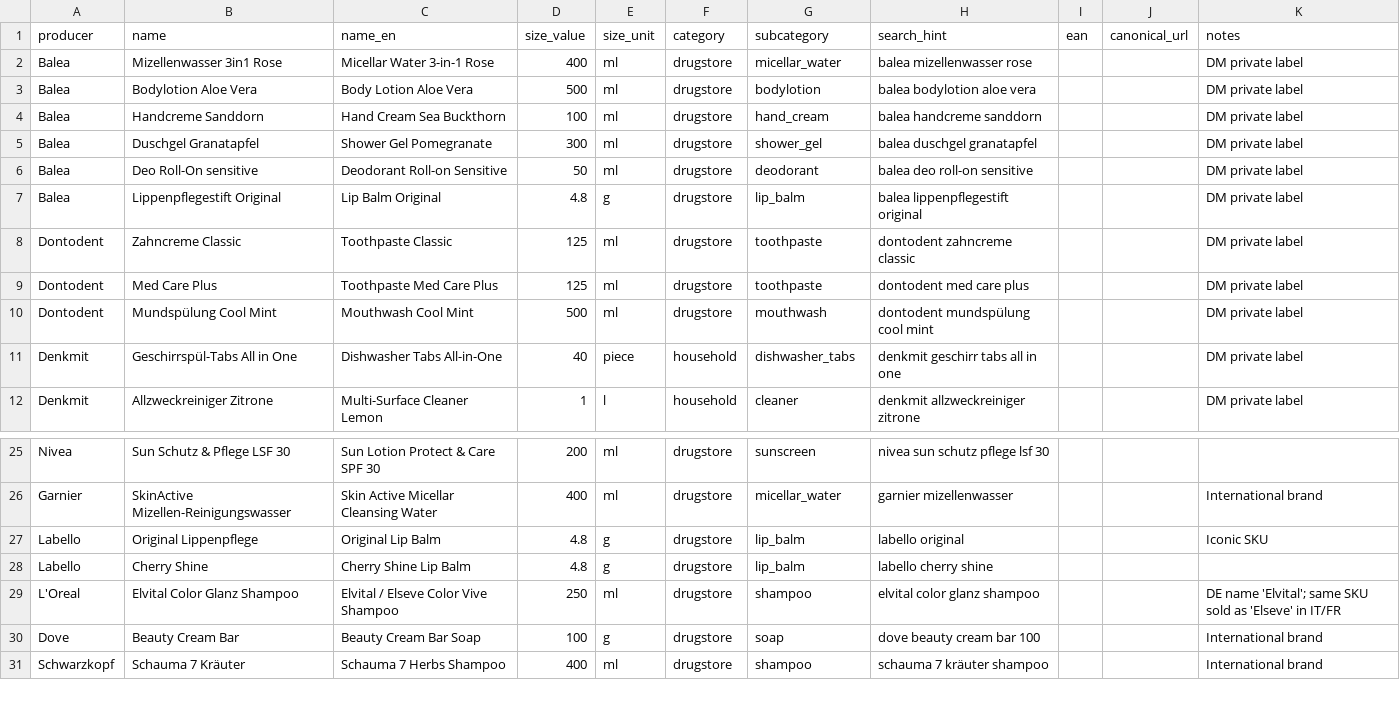
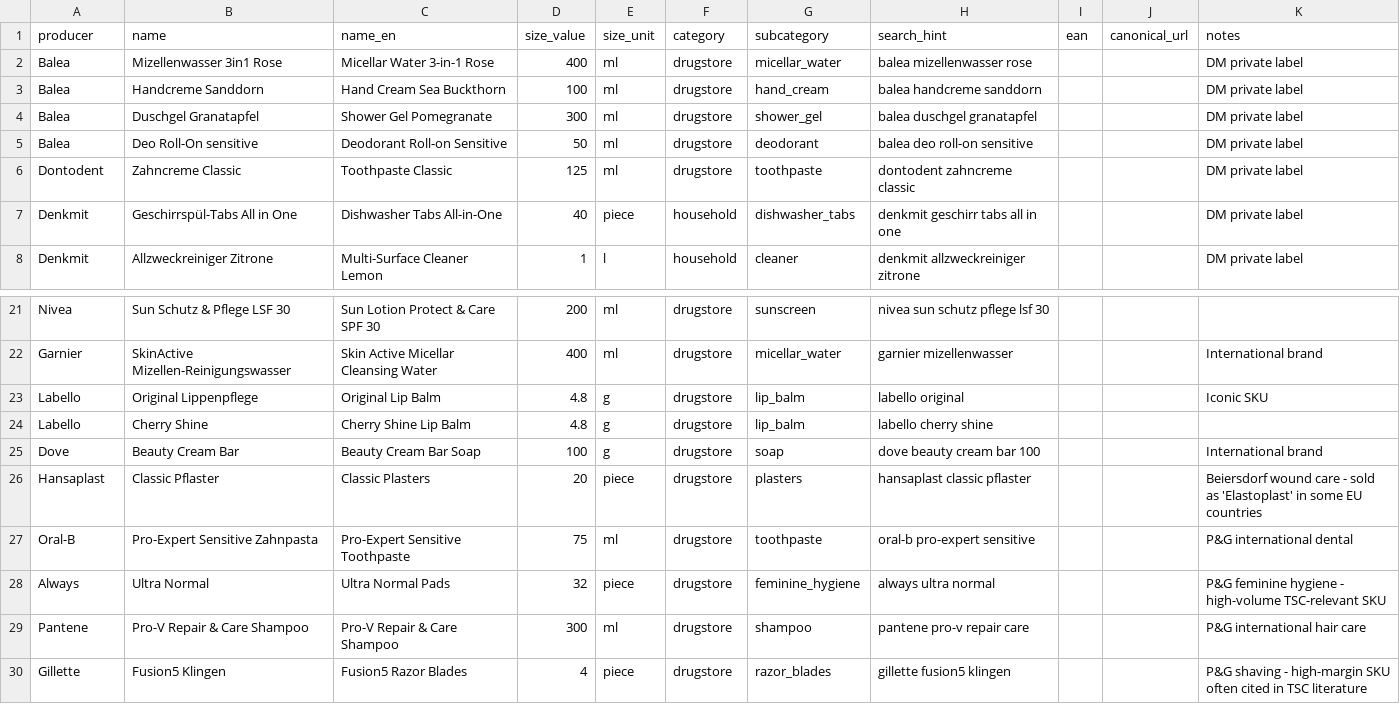
Before and after one commit to ZsoltKralik/EUPRICE, a CSV file: data/products.csv, drawn as a sheet; only a part is shown, gaps mark what is left out; removed rows and columns are numbered as before the commit, all else as after; the diff names each change by its address in the sheet, - before the commit and + after, or states it on an @@ line.

Commit message:
feat: EAN-as-prerequisite + 5 new high-volume staples + clean cross-EU dataset
User-requested cleanup: enforce EAN-13 as a hard precondition for any product
to enter the database. Drops the 6 products that previously sat in the catalogue
without an EAN (cross-language matching gaps). Adds 5 high-volume staples that
all matched cleanly on DM Germany.

Catalogue
  Dropped (no EAN captured on DM Germany):
    Balea Bodylotion Aloe Vera, Balea Lippenpflegestift, Dontodent Med Care
    Plus, Dontodent Mundspülung Cool Mint, L'Oréal Elvital Color Glanz,
    Schwarzkopf Schauma 7 Kräuter.

  Added (all 5 captured EANs cleanly on DM Germany):
    Hansaplast Classic Pflaster (20pc)   EAN 4005800278563  Beiersdorf wound care
    Oral-B Pro-Expert Sensitive (75ml)   EAN 8700216666329  P&G dental
    Always Ultra Normal (32pc)           EAN 8006530126212  P&G feminine hygiene
    Pantene Pro-V Repair & Care (300ml)  EAN 8700216557870  P&G hair care
    Gillette Fusion5 Klingen (4pc)       EAN 8700216478335  P&G shaving

  All 5 new SKUs are P&G or Beiersdorf high-volume staples and high-margin
  categories where territorial pricing differences are well-documented in the
  EU competition literature — exactly the case-study material we want.

Pipeline
  Wiped product/price/scrape_* tables; re-initialised from new CSV; ran
  capture_missing_eans (DM Germany, Playwright) which produced 29/29 EANs;
  then full --shop dm --parallel 5 scrape across all 10 countries.

Outcome
  29 products | 29 EANs | 29 images | 29 canonical URLs | 239 real prices.
  Per-country coverage: DE 29, AT 28, SI 25, BG 24, HR 24, HU 24, SK 24,
  CZ 22, RO 22, PL 17.
  Match rate 239/290 = 82.4% — the remaining 51 gaps are genuine catalogue
  absences (Mivolis Multivitamin not in PL, etc.), not naming failures.

Docs
  README "Status" rewritten to reflect the new shape and to state the
  EAN-as-prerequisite rule explicitly. METHODOLOGY §4.1 grew a new
  paragraph explaining the EAN gate: published statistics can never
  accidentally compare apples to oranges due to a name-only match.

```diff
--- a/data/products.csv
+++ b/data/products.csv
-row 3: Balea | Bodylotion Aloe Vera | Body Lotion Aloe Vera | 500 | ml | drugstore | bodylotion | balea bodylotion aloe vera |  |  | DM private label
-row 7: Balea | Lippenpflegestift Original | Lip Balm Original | 4.8 | g | drugstore | lip_balm | balea lippenpflegestift original |  |  | DM private label
-row 9: Dontodent | Med Care Plus | Toothpaste Med Care Plus | 125 | ml | drugstore | toothpaste | dontodent med care plus |  |  | DM private label
-row 10: Dontodent | Mundspülung Cool Mint | Mouthwash Cool Mint | 500 | ml | drugstore | mouthwash | dontodent mundspülung cool mint |  |  | DM private label
-row 29: L'Oreal | Elvital Color Glanz Shampoo | Elvital / Elseve Color Vive Shampoo | 250 | ml | drugstore | shampoo | elvital color glanz shampoo |  |  | DE name 'Elvital'; same SKU sold as 'Elseve' in IT/FR
-row 31: Schwarzkopf | Schauma 7 Kräuter | Schauma 7 Herbs Shampoo | 400 | ml | drugstore | shampoo | schauma 7 kräuter shampoo |  |  | International brand
+row 26: Hansaplast | Classic Pflaster | Classic Plasters | 20 | piece | drugstore | plasters | hansaplast classic pflaster |  |  | Beiersdorf wound care - sold as 'Elastoplast' in some EU countries
+row 27: Oral-B | Pro-Expert Sensitive Zahnpasta | Pro-Expert Sensitive Toothpaste | 75 | ml | drugstore | toothpaste | oral-b pro-expert sensitive |  |  | P&G international dental
+row 28: Always | Ultra Normal | Ultra Normal Pads | 32 | piece | drugstore | feminine_hygiene | always ultra normal |  |  | P&G feminine hygiene - high-volume TSC-relevant SKU
+row 29: Pantene | Pro-V Repair & Care Shampoo | Pro-V Repair & Care Shampoo | 300 | ml | drugstore | shampoo | pantene pro-v repair care |  |  | P&G international hair care
+row 30: Gillette | Fusion5 Klingen | Fusion5 Razor Blades | 4 | piece | drugstore | razor_blades | gillette fusion5 klingen |  |  | P&G shaving - high-margin SKU often cited in TSC literature
```
Also changed, not shown: 33 other files.
